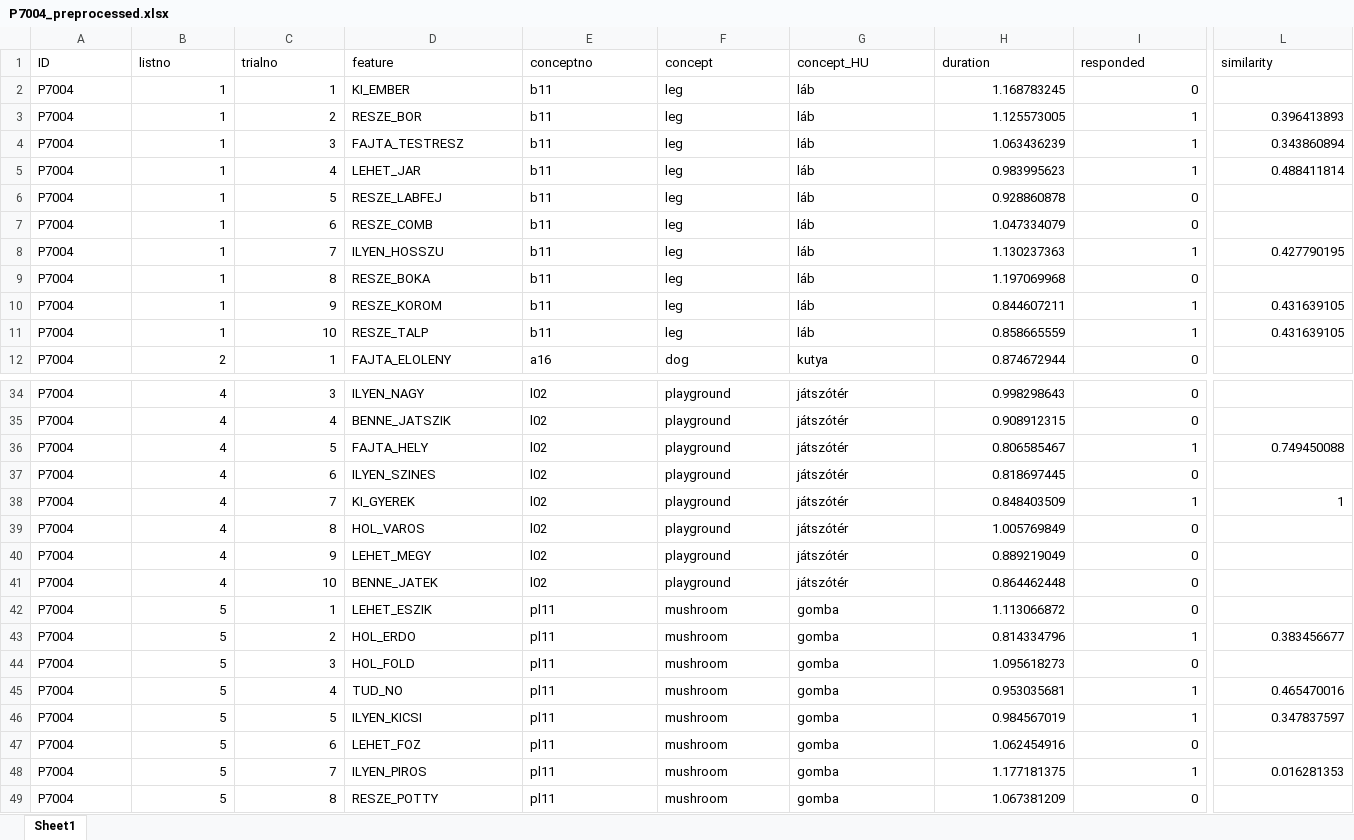
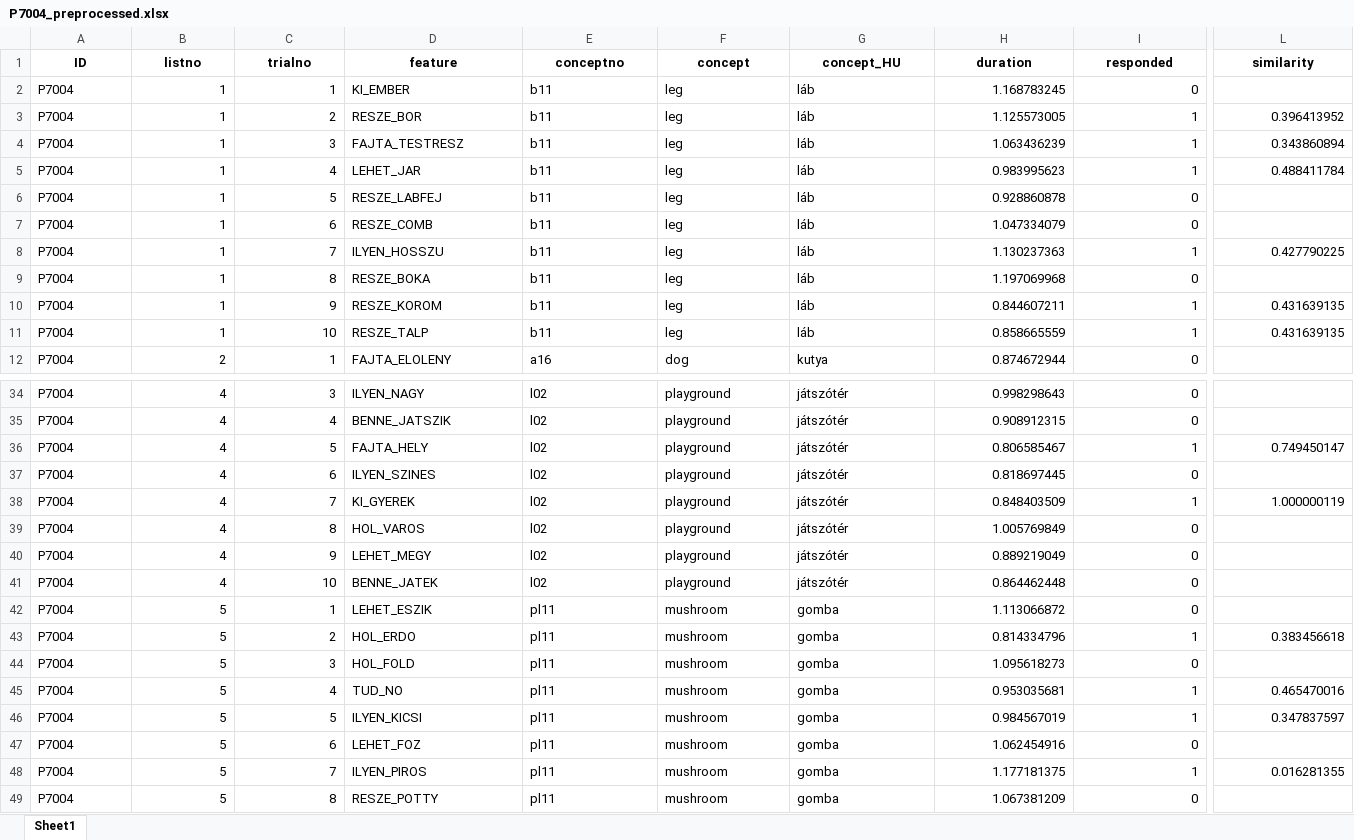
Before and after one commit to brioos/mrngo-pilot-DUCOG26, an Excel workbook: derivatives/BAR/P7004_preprocessed.xlsx, sheet Sheet1, drawn as a sheet; only a part is shown, gaps mark what is left out; values as stored, in another font and other column widths than the file's, no borders; the diff covers the shown part only; the diff names each change by its address in the sheet, - before the commit and + after, or states it on an @@ line.

```diff
--- a/derivatives/BAR/P7004_preprocessed.xlsx (sheet Sheet1)
+++ b/derivatives/BAR/P7004_preprocessed.xlsx (sheet Sheet1)
@@ A1:L1 bold: off → on, alignment: left → center @@
-L3 (similarity): 0.396413893
+L3 (similarity): 0.396413952
-L5 (similarity): 0.488411814
+L5 (similarity): 0.488411784
-L8 (similarity): 0.427790195
+L8 (similarity): 0.427790225
-L10:L11 (similarity): 0.431639105
+L10:L11 (similarity): 0.431639135
-L36 (similarity): 0.749450088
+L36 (similarity): 0.749450147
-L38 (similarity): 1
+L38 (similarity): 1.000000119
-L43 (similarity): 0.383456677
+L43 (similarity): 0.383456618
-L48 (similarity): 0.016281353
+L48 (similarity): 0.016281355
```
Also changed, not shown: 4 edited cells and cell formats elsewhere in this sheet, derivatives/BAR/P2887_preprocessed.xlsx, derivatives/BAR/P8775_preprocessed.xlsx, 41 other files.
